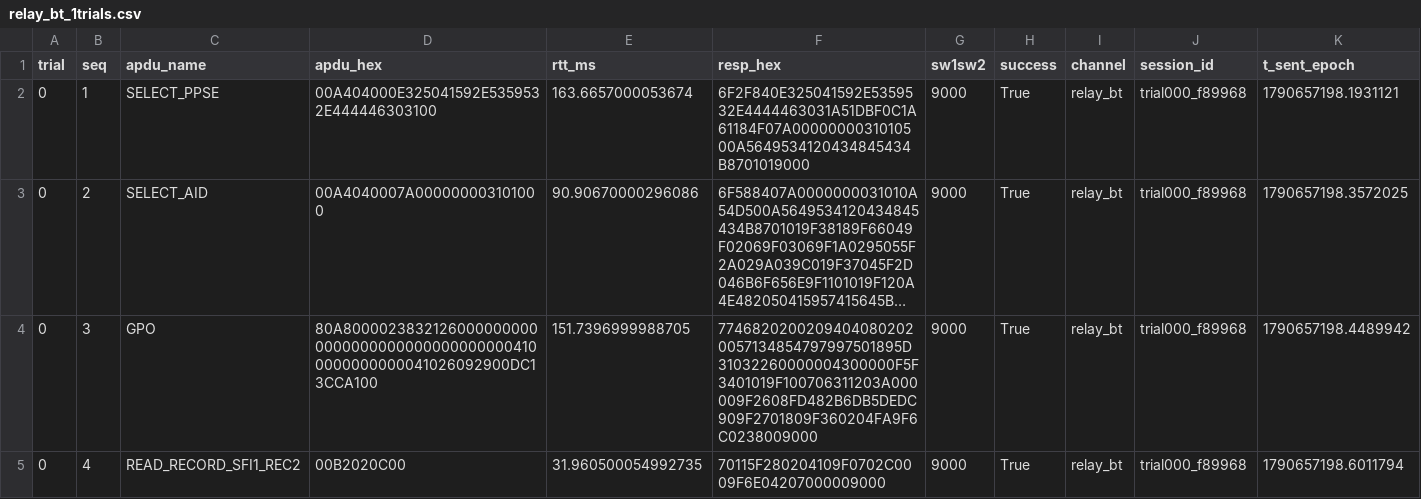
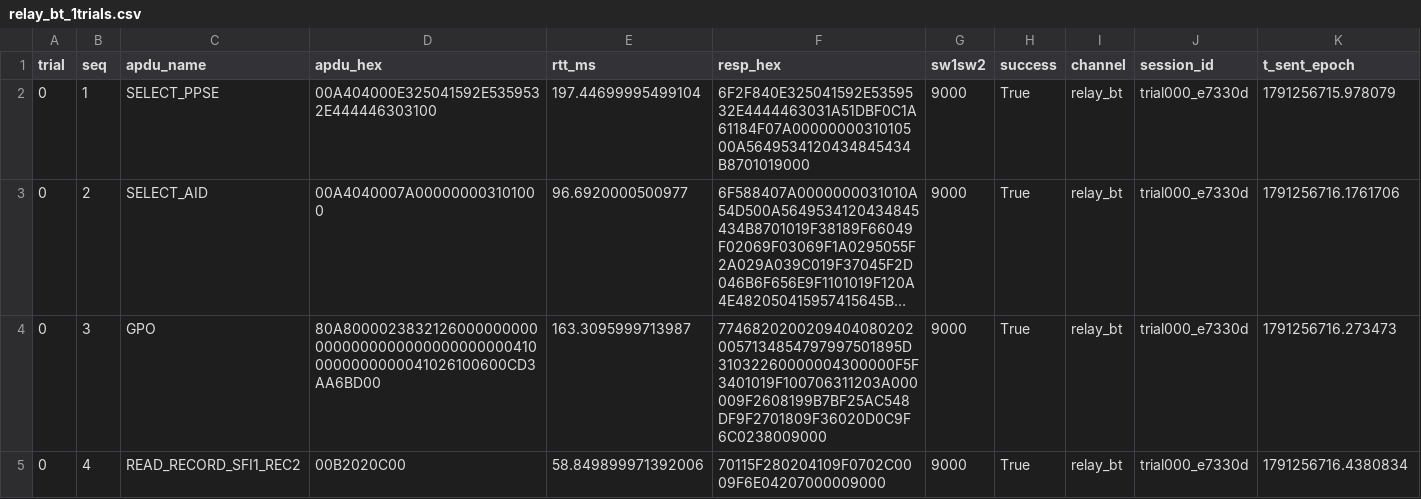
Before and after one commit to NF-IPEN/NFC-Relay-Data-Collector, a CSV file: data/relay_bt_1trials.csv, drawn as a sheet; long unchanged cells end in …; the diff names each change by its address in the sheet, - before the commit and + after, or states it on an @@ line.

```diff
--- a/data/relay_bt_1trials.csv
+++ b/data/relay_bt_1trials.csv
-E2 (rtt_ms): 163.6657000053674
+E2 (rtt_ms): 197.44699995499104
-J2:J5 (session_id): trial000_f89968
+J2:J5 (session_id): trial000_e7330d
-K2 (t_sent_epoch): 1790657198.1931121
+K2 (t_sent_epoch): 1791256715.978079
-E3 (rtt_ms): 90.90670000296086
+E3 (rtt_ms): 96.6920000500977
-K3 (t_sent_epoch): 1790657198.3572025
+K3 (t_sent_epoch): 1791256716.1761706
-D4 (apdu_hex): 80A800002383212600000000000000000000000000000004100000000000041026092900DC13CCA100
+D4 (apdu_hex): 80A800002383212600000000000000000000000000000004100000000000041026100600CD3AA6BD00
-E4 (rtt_ms): 151.7396999988705
+E4 (rtt_ms): 163.3095999713987
-F4 (resp_hex): 77468202002094040802020057134854797997501895D31032260000004300000F5F3401019F100706311203A000009F2608FD482B6DB5DEDC909F2701809F360204FA9F6C0238009000
+F4 (resp_hex): 77468202002094040802020057134854797997501895D31032260000004300000F5F3401019F100706311203A000009F2608199B7BF25AC548DF9F2701809F36020D0C9F6C0238009000
-K4 (t_sent_epoch): 1790657198.4489942
+K4 (t_sent_epoch): 1791256716.273473
-E5 (rtt_ms): 31.960500054992735
+E5 (rtt_ms): 58.849899971392006
-K5 (t_sent_epoch): 1790657198.6011794
+K5 (t_sent_epoch): 1791256716.4380834
```
Also changed, not shown: data/relay_tcp_wifi_1trials.csv, 12 other files.
